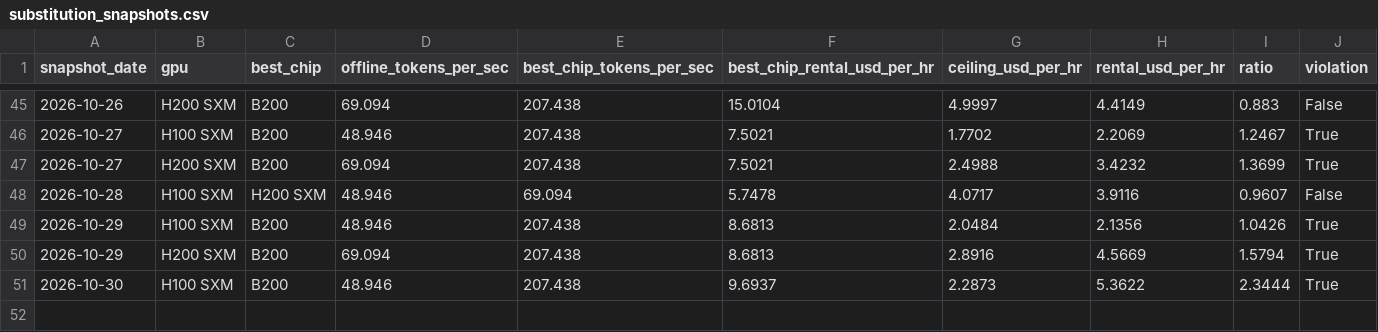
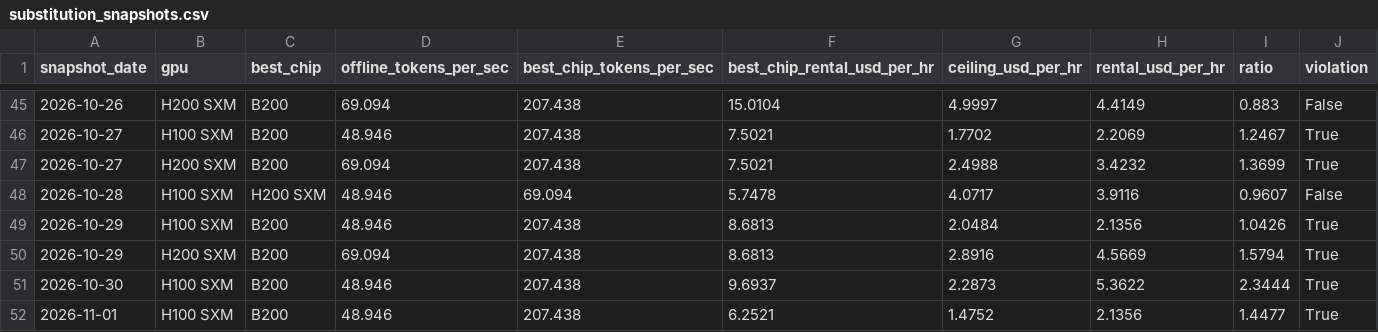
Before and after one commit to hridmod/compute-trading, a CSV file: substitution_ceiling/data/history/substitution_snapshots.csv, drawn as a sheet; only a part is shown, gaps mark what is left out.

```diff
--- a/substitution_ceiling/data/history/substitution_snapshots.csv
+++ b/substitution_ceiling/data/history/substitution_snapshots.csv
@@ -51 +51,2 @@ snapshot_date,gpu,best_chip,offline_tokens_per_sec,best_chip_tokens_per_sec,best
 2026-10-30,H100 SXM,B200,48.946,207.438,9.6937,2.2873,5.3622,2.3444,True
+2026-11-01,H100 SXM,B200,48.946,207.438,6.2521,1.4752,2.1356,1.4477,True
```
Also changed, not shown: shutdown_floor/data/history/shutdown_floor_snapshots.csv, substitution_ceiling/data/history/supply_signals.csv, 6 other files.
